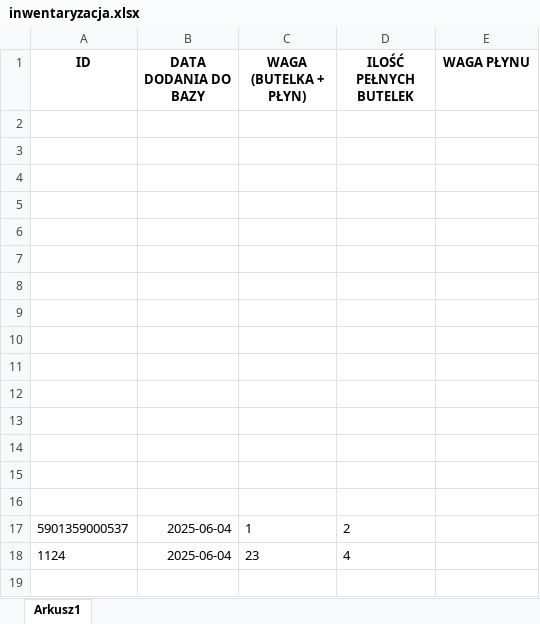
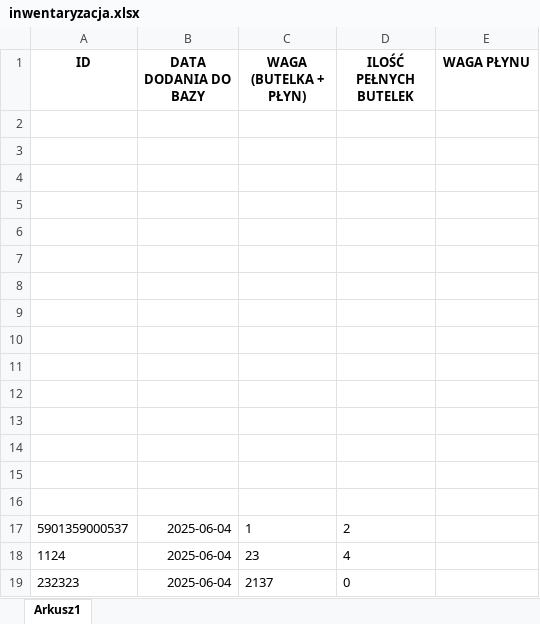
Before and after one commit to KIaudyna/Projekt-skaner-, an Excel workbook: gui/inwentaryzacja.xlsx, sheet Arkusz1, drawn as a sheet; values as stored, in another font and other column widths than the file's, no borders; the diff names each change by its address in the sheet, - before the commit and + after, or states it on an @@ line.

```diff
--- a/gui/inwentaryzacja.xlsx (sheet Arkusz1)
+++ b/gui/inwentaryzacja.xlsx (sheet Arkusz1)
+row 19: 232323 | 2025-06-04 | 2137 | 0
```
Also changed, not shown: 1 other file.
